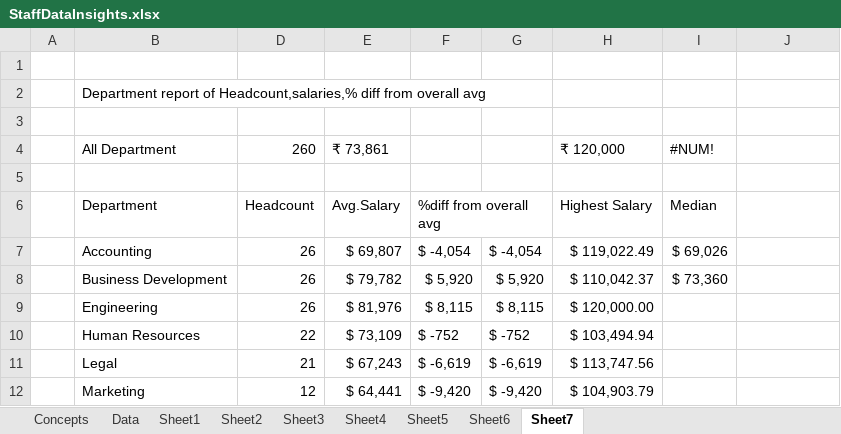
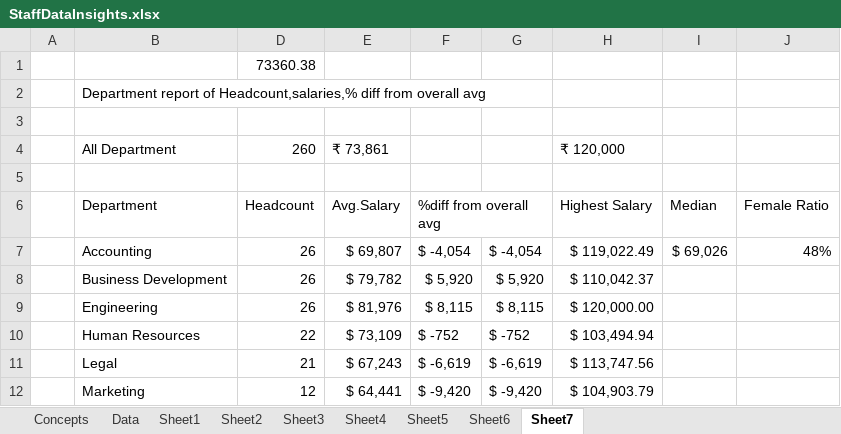
Before and after one commit to SiddiquiShifa/Excel-Datasets-Analysis, an Excel workbook: StaffDataInsights.xlsx, sheet Sheet7, drawn as a sheet; only a part is shown; values as stored, in another font and other column widths than the file's, no cell formats; conditional formats not drawn; the diff names each change by its address in the sheet, - before the commit and + after, or states it on an @@ line.

Commit message:
Update StaffDataInsights.xlsx

```diff
--- a/StaffDataInsights.xlsx (sheet Sheet7)
+++ b/StaffDataInsights.xlsx (sheet Sheet7)
-D1 (260): (empty)
+D1 (260): 73360.38
-I4: #NUM!
+I4: (empty)
-J6: (empty)
+J6: Female Ratio
-J7: (empty)
+J7: 48%
-I8: $ 73,360
+I8: (empty)
```
Also changed, not shown: cell formats.
